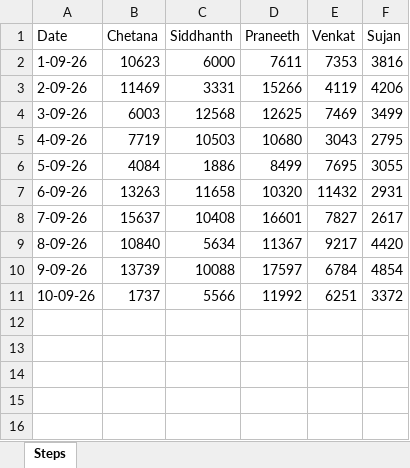
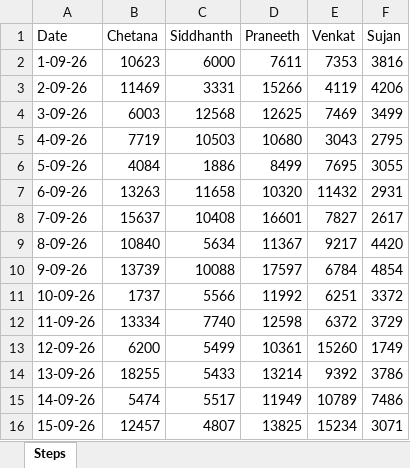
Before and after one commit to siddhanth-rao13/september-step-race, an Excel workbook: data/steps.xlsx, sheet Steps, drawn as a sheet; values as stored, in another font and other column widths than the file's, no borders; charts and pictures not drawn; the diff names each change by its address in the sheet, - before the commit and + after, or states it on an @@ line.

Commit message:
Update steps - 1st to 15th

```diff
--- a/data/steps.xlsx (sheet Steps)
+++ b/data/steps.xlsx (sheet Steps)
+row 12: 11-09-26 | 13334 | 7740 | 12598 | 6372 | 3729
+row 13: 12-09-26 | 6200 | 5499 | 10361 | 15260 | 1749
+row 14: 13-09-26 | 18255 | 5433 | 13214 | 9392 | 3786
+row 15: 14-09-26 | 5474 | 5517 | 11949 | 10789 | 7486
+row 16: 15-09-26 | 12457 | 4807 | 13825 | 15234 | 3071
```
